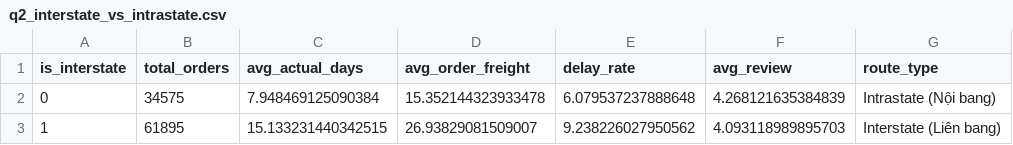
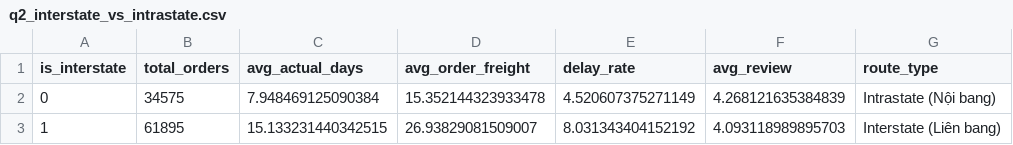
Before and after one commit to Baotran265/olist-ecommerce-data-analyst, a CSV file: outputs/tables/q2_interstate_vs_intrastate.csv, drawn as a sheet.

```diff
--- a/outputs/tables/q2_interstate_vs_intrastate.csv
+++ b/outputs/tables/q2_interstate_vs_intrastate.csv
@@ -1,3 +1,3 @@
 is_interstate,total_orders,avg_actual_days,avg_order_freight,delay_rate,avg_review,route_type
-0,34575,7.948469125090384,15.352144323933478,6.079537237888648,4.268121635384839,Intrastate (Nội bang)
-1,61895,15.133231440342515,26.93829081509007,9.238226027950562,4.093118989895703,Interstate (Liên bang)
+0,34575,7.948469125090384,15.352144323933478,4.520607375271149,4.268121635384839,Intrastate (Nội bang)
+1,61895,15.133231440342515,26.93829081509007,8.031343404152192,4.093118989895703,Interstate (Liên bang)
```
Also changed, not shown: outputs/tables/q1_delay_bucket_stats.csv, outputs/tables/q2_state_delivery_stats.csv, 19 other files.
